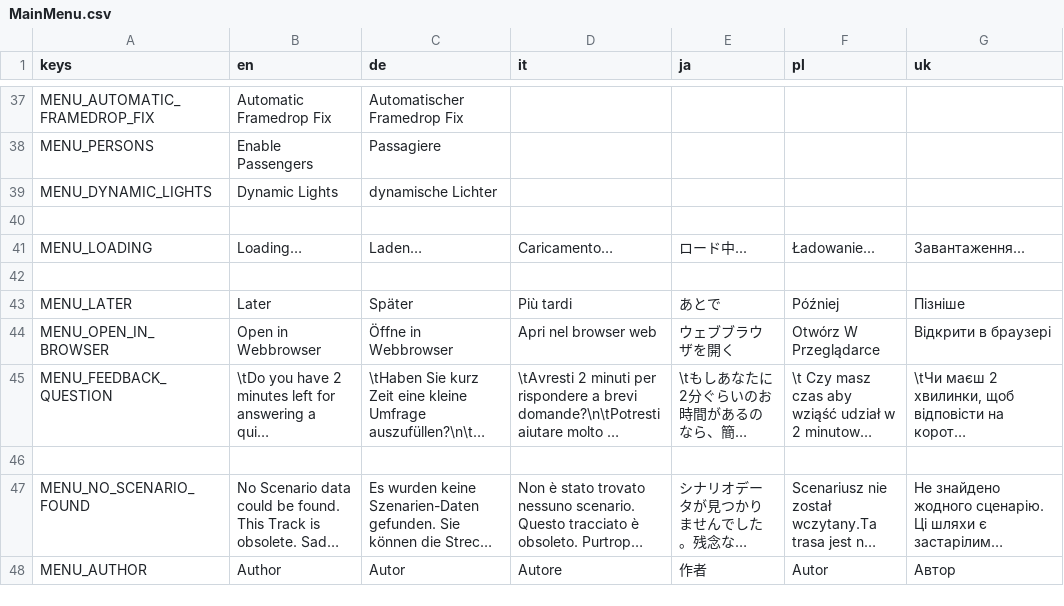
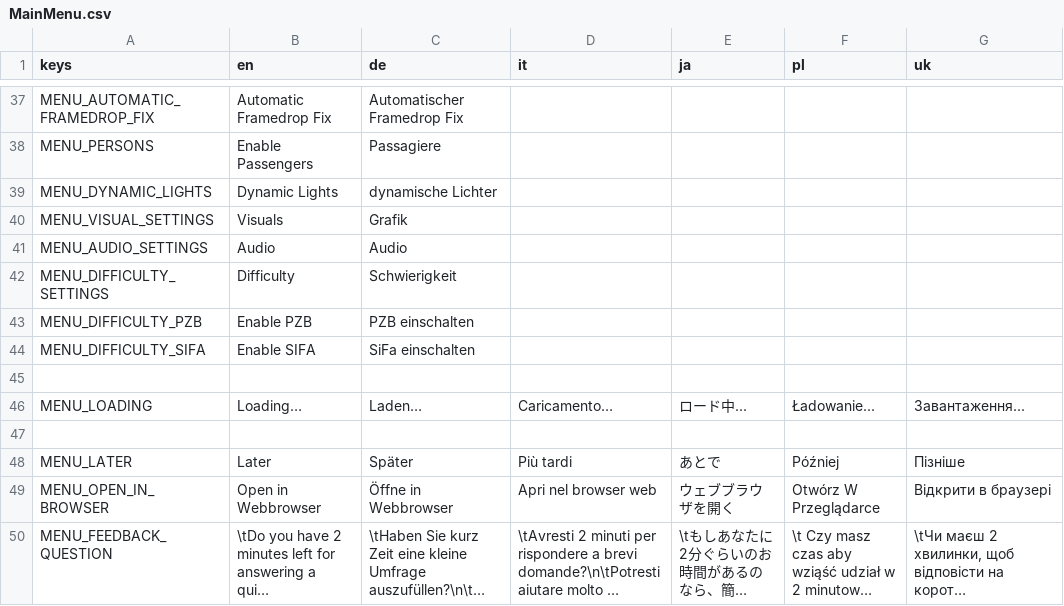
Before and after one commit to Libre-TrainSim/Libre-TrainSim, a CSV file: src/Translations/MainMenu.csv, drawn as a sheet; only a part is shown, gaps mark what is left out; the shorter side is filled out with more unchanged rows; long unchanged cells end in ….

Commit message:
add difficulty settings

```diff
--- a/src/Translations/MainMenu.csv
+++ b/src/Translations/MainMenu.csv
@@ -39,2 +39,7 @@ MENU_PERSONS,Enable Passengers,Passagiere,,,,
 "MENU_DYNAMIC_LIGHTS","Dynamic Lights","dynamische Lichter",,,,
+MENU_VISUAL_SETTINGS,Visuals,Grafik,,,,
+MENU_AUDIO_SETTINGS,Audio,Audio,,,,
+MENU_DIFFICULTY_SETTINGS,Difficulty,Schwierigkeit,,,,
+MENU_DIFFICULTY_PZB,Enable PZB,PZB einschalten,,,,
+MENU_DIFFICULTY_SIFA,Enable SIFA,SiFa einschalten,,,,
 ,,,,,,
```
Also changed, not shown: 4 other files.
